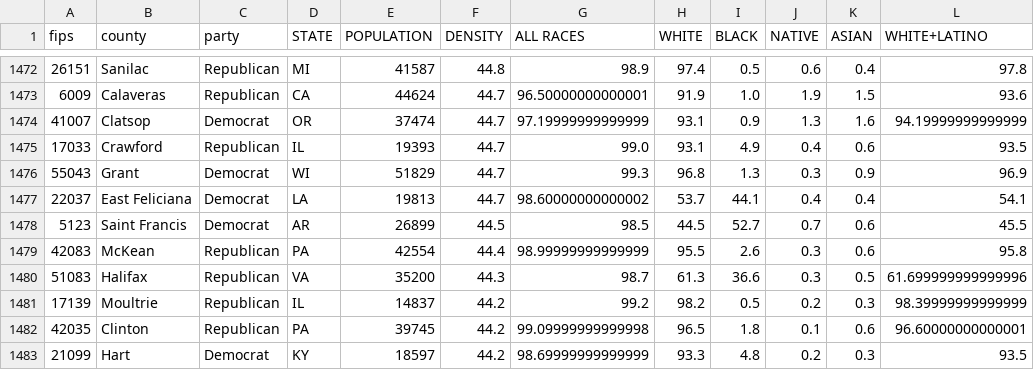
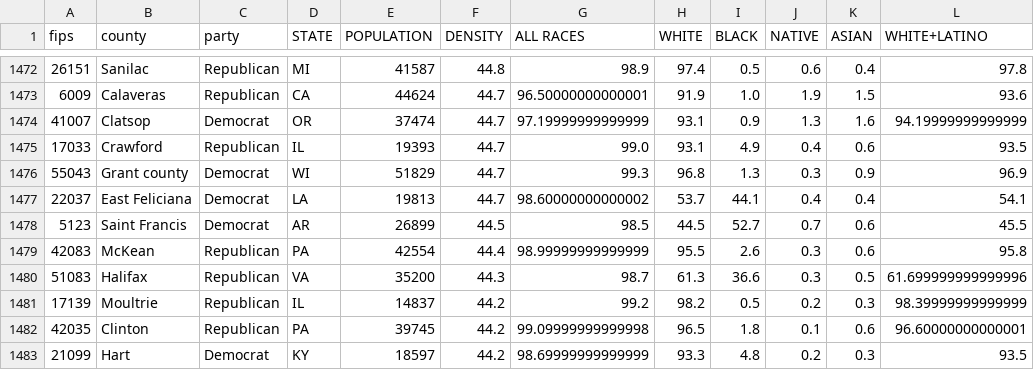
Before and after one commit to infoshareacademy/jdszr2-DataResearchers, a CSV file: sql/csv/general_data.csv, drawn as a sheet; only a part is shown, gaps mark what is left out.

Commit message:
sovling conflict with general_data.csv

```diff
--- a/sql/csv/general_data.csv
+++ b/sql/csv/general_data.csv
@@ -1475,3 +1475,3 @@
 17033;Crawford;Republican;IL;19393;44.7;99.0;93.1;4.9;0.4;0.6;93.5
-55043;Grant;Democrat;WI;51829;44.7;99.3;96.8;1.3;0.3;0.9;96.9
+55043;Grant county;Democrat;WI;51829;44.7;99.3;96.8;1.3;0.3;0.9;96.9
 22037;East Feliciana;Democrat;LA;19813;44.7;98.60000000000002;53.7;44.1;0.4;0.4;54.1
```
